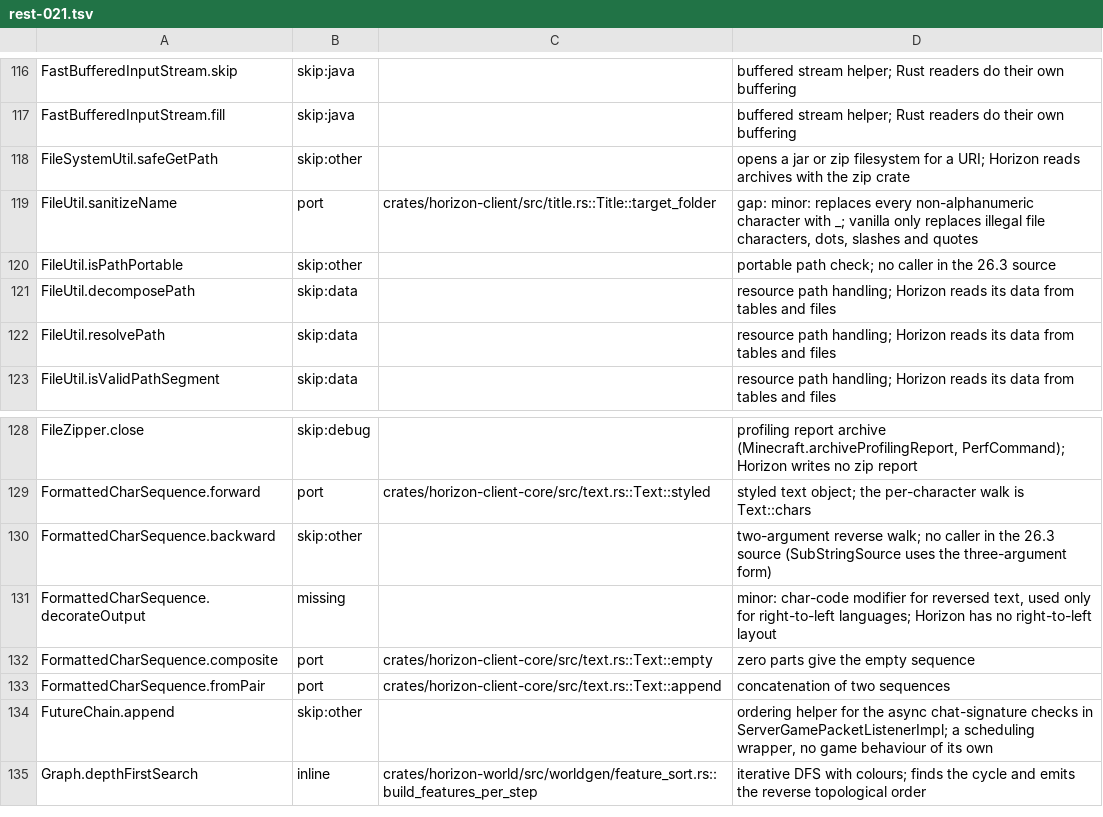
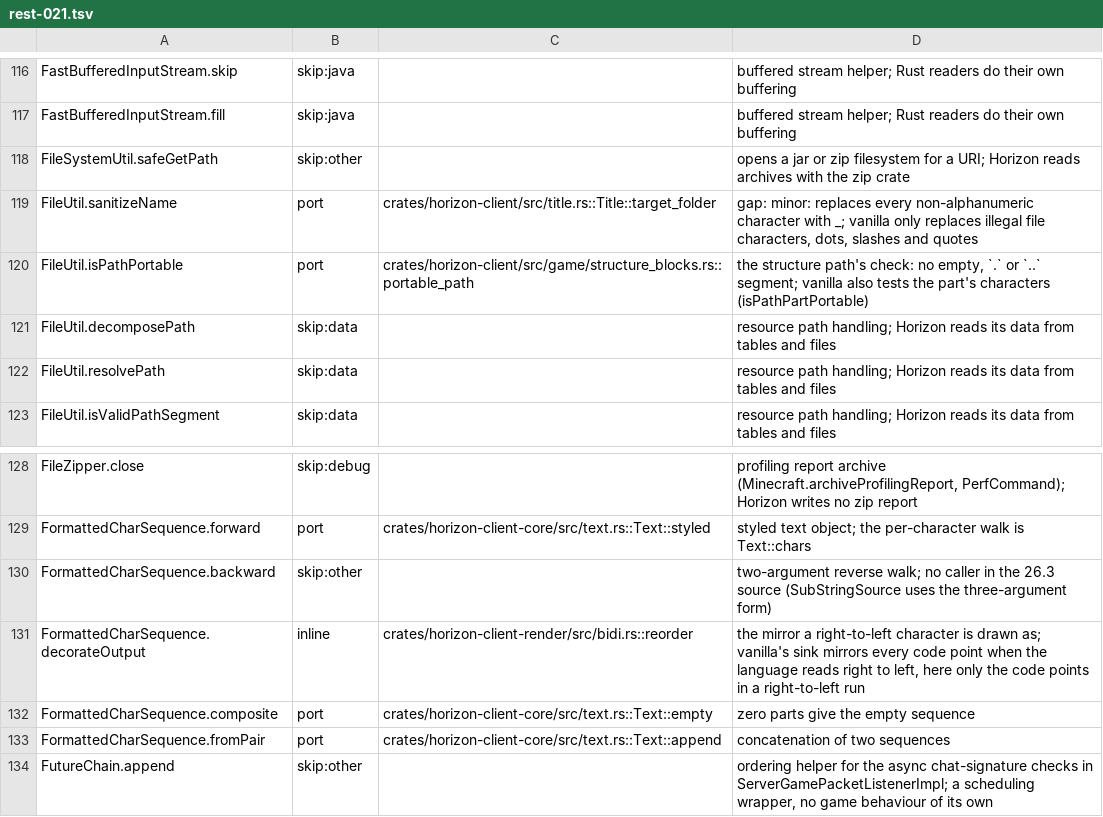
Before and after one commit to bunchy7s/horizon-offline, a TSV file: tools/port_map/rest-021.tsv, drawn as a sheet; only a part is shown, gaps mark what is left out; the shorter side is filled out with more unchanged rows.

Commit message:
port_map: the path check and the right-to-left mirror are ported
`FileUtil.isPathPortable` was filed as skip:other for having no caller in
26.3, but Horizon carries the check: `structure_blocks::portable_path`
(refused path under `structures/`) tests the same empty, `.` and `..`
segments, and says so in its doc.

`FormattedCharSequence.decorateOutput` was filed as missing for a
right-to-left layout Horizon was said not to have. `bidi.rs` is that layout:
`reorder` shapes, reorders and mirrors the characters of a
right-to-left run, which is the mirror `decorateOutput` wraps a sink in.

```diff
--- a/tools/port_map/rest-021.tsv
+++ b/tools/port_map/rest-021.tsv
@@ -119,3 +119,3 @@ FileSystemUtil.safeGetPath	skip:other		opens a jar or zip filesystem for a URI;
 FileUtil.sanitizeName	port	crates/horizon-client/src/title.rs::Title::target_folder	gap: minor: replaces every non-alphanumeric character with _; vanilla only replaces illegal file characters, dots, slashes and quotes
-FileUtil.isPathPortable	skip:other		portable path check; no caller in the 26.3 source
+FileUtil.isPathPortable	port	crates/horizon-client/src/game/structure_blocks.rs::portable_path	the structure path's check: no empty, `.` or `..` segment; vanilla also tests the part's characters (isPathPartPortable)
 FileUtil.decomposePath	skip:data		resource path handling; Horizon reads its data from tables and files
@@ -130,3 +130,3 @@ FormattedCharSequence.forward	port	crates/horizon-client-core/src/text.rs::Text:
 FormattedCharSequence.backward	skip:other		two-argument reverse walk; no caller in the 26.3 source (SubStringSource uses the three-argument form)
-FormattedCharSequence.decorateOutput	missing		minor: char-code modifier for reversed text, used only for right-to-left languages; Horizon has no right-to-left layout
+FormattedCharSequence.decorateOutput	inline	crates/horizon-client-render/src/bidi.rs::reorder	the mirror a right-to-left character is drawn as; vanilla's sink mirrors every code point when the language reads right to left, here only the code points in a right-to-left run
 FormattedCharSequence.composite	port	crates/horizon-client-core/src/text.rs::Text::empty	zero parts give the empty sequence
```
